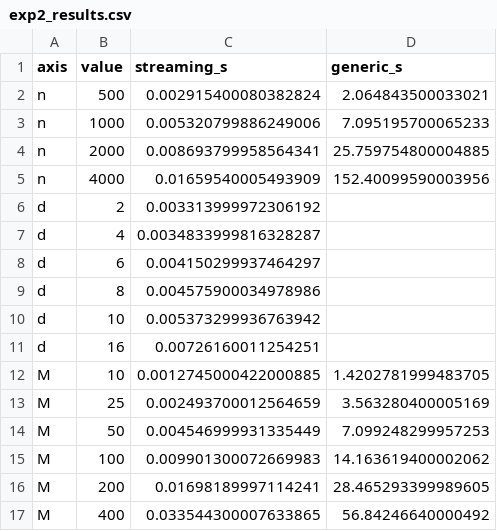
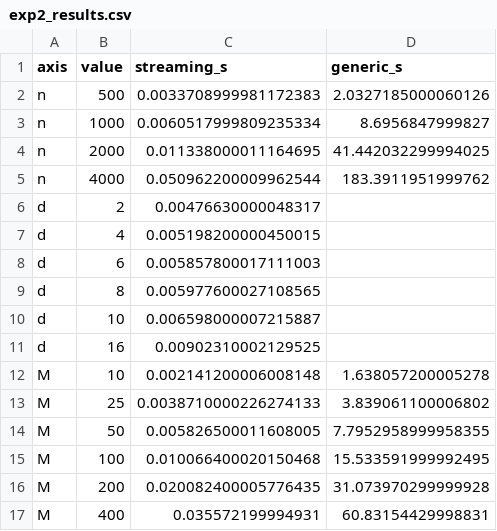
Before and after one commit to amaxiom/DataTypical, a CSV file: benchmarks/exp2_results.csv, drawn as a sheet.

```diff
--- a/benchmarks/exp2_results.csv
+++ b/benchmarks/exp2_results.csv
@@ -1,17 +1,17 @@
 axis,value,streaming_s,generic_s
-n,500,0.002915400080382824,2.064843500033021
-n,1000,0.005320799886249006,7.095195700065233
-n,2000,0.008693799958564341,25.759754800004885
-n,4000,0.01659540005493909,152.40099590003956
-d,2,0.003313999972306192,
-d,4,0.0034833999816328287,
-d,6,0.004150299937464297,
-d,8,0.004575900034978986,
-d,10,0.005373299936763942,
-d,16,0.00726160011254251,
-M,10,0.0012745000422000885,1.4202781999483705
-M,25,0.002493700012564659,3.563280400005169
-M,50,0.004546999931335449,7.099248299957253
-M,100,0.009901300072669983,14.163619400002062
-M,200,0.01698189997114241,28.465293399989605
-M,400,0.033544300007633865,56.84246640000492
+n,500,0.0033708999981172383,2.0327185000060126
+n,1000,0.0060517999809235334,8.6956847999827
+n,2000,0.011338000011164695,41.442032299994025
+n,4000,0.050962200009962544,183.3911951999762
+d,2,0.00476630000048317,
+d,4,0.005198200000450015,
+d,6,0.005857800017111003,
+d,8,0.005977600027108565,
+d,10,0.006598000007215887,
+d,16,0.00902310002129525,
+M,10,0.002141200006008148,1.638057200005278
+M,25,0.0038710000226274133,3.839061100006802
+M,50,0.005826500011608005,7.7952958999958355
+M,100,0.010066400020150468,15.533591999992495
+M,200,0.020082400005776435,31.073970299999928
+M,400,0.035572199994931,60.83154429998831
```
Also changed, not shown: 45 other files.
